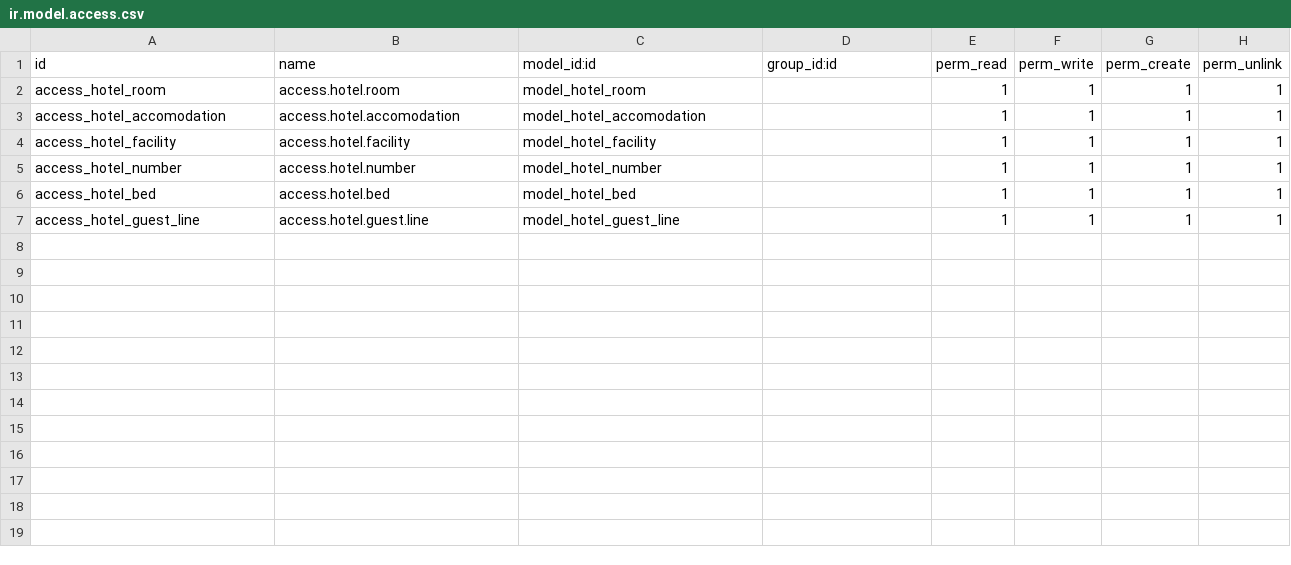
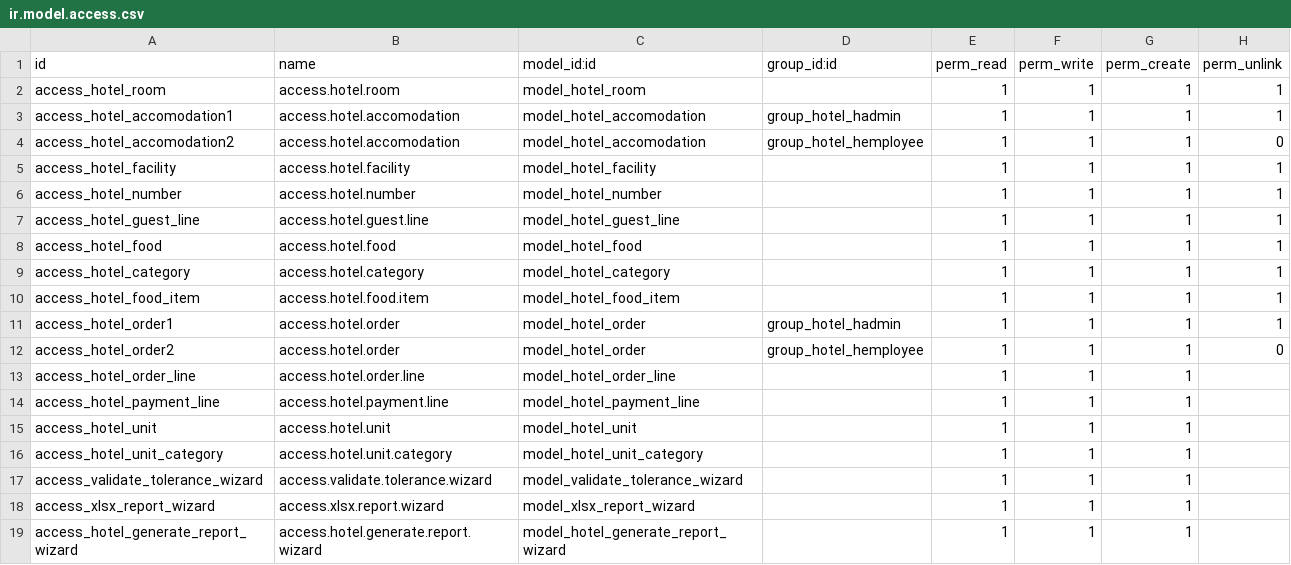
Before and after one commit to drishyat/Myproject, a CSV file: security/ir.model.access.csv, drawn as a sheet.

```diff
--- a/security/ir.model.access.csv
+++ b/security/ir.model.access.csv
@@ -2,6 +2,18 @@ id,name,model_id:id,group_id:id,perm_read,perm_write,perm_create,perm_unlink
 access_hotel_room,access.hotel.room,model_hotel_room,,1,1,1,1
-access_hotel_accomodation,access.hotel.accomodation,model_hotel_accomodation,,1,1,1,1
+access_hotel_accomodation1,access.hotel.accomodation,model_hotel_accomodation,group_hotel_hadmin,1,1,1,1
+access_hotel_accomodation2,access.hotel.accomodation,model_hotel_accomodation,group_hotel_hemployee,1,1,1,0
 access_hotel_facility,access.hotel.facility,model_hotel_facility,,1,1,1,1
 access_hotel_number,access.hotel.number,model_hotel_number,,1,1,1,1
-access_hotel_bed,access.hotel.bed,model_hotel_bed,,1,1,1,1
 access_hotel_guest_line,access.hotel.guest.line,model_hotel_guest_line,,1,1,1,1
+access_hotel_food,access.hotel.food,model_hotel_food,,1,1,1,1
+access_hotel_category,access.hotel.category,model_hotel_category,,1,1,1,1
+access_hotel_food_item,access.hotel.food.item,model_hotel_food_item,,1,1,1,1
+access_hotel_order1,access.hotel.order,model_hotel_order,group_hotel_hadmin,1,1,1,1
+access_hotel_order2,access.hotel.order,model_hotel_order,group_hotel_hemployee,1,1,1,0
+access_hotel_order_line,access.hotel.order.line,model_hotel_order_line,,1,1,1,
+access_hotel_payment_line,access.hotel.payment.line,model_hotel_payment_line,,1,1,1,
+access_hotel_unit,access.hotel.unit,model_hotel_unit,,1,1,1,
+access_hotel_unit_category,access.hotel.unit.category,model_hotel_unit_category,,1,1,1,
+access_validate_tolerance_wizard,access.validate.tolerance.wizard,model_validate_tolerance_wizard,,1,1,1,
+access_xlsx_report_wizard,access.xlsx.report.wizard,model_xlsx_report_wizard,,1,1,1,
+access_hotel_generate_report_wizard,access.hotel.generate.report.wizard,model_hotel_generate_report_wizard,,1,1,1,
```
Also changed, not shown: 28 other files.
